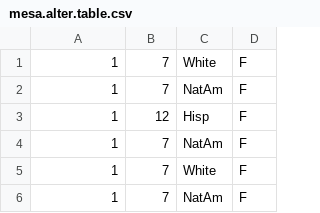
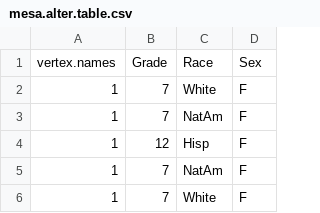
Before and after one commit to statnet/Workshops----OBSOLETE, a CSV file: ergm.ego/mesa.alter.table.csv, drawn as a sheet; only a part is shown; the shorter side is filled out with more unchanged rows; the diff names each change by its address in the sheet, - before the commit and + after, or states it on an @@ line.

```diff
--- a/ergm.ego/mesa.alter.table.csv
+++ b/ergm.ego/mesa.alter.table.csv
+row 1: vertex.names | Grade | Race | Sex
```
Also changed, not shown: ergm.ego/mesa.ego.table.csv, 22 other files.
